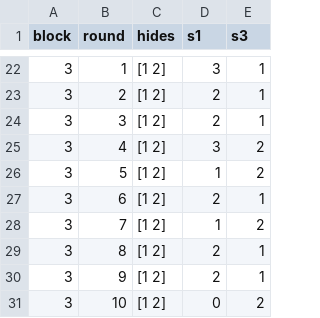
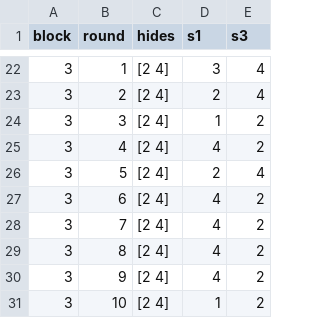
Before and after one commit to belindamef/my_master_project, a TSV file: code/task_config/test_ahmm/config_params.tsv, drawn as a sheet; only a part is shown, gaps mark what is left out; the diff covers the shown part only.

```diff
--- a/code/task_config/test_ahmm/config_params.tsv
+++ b/code/task_config/test_ahmm/config_params.tsv
@@ -22,10 +22,10 @@ block	round	hides	s1	s3
-3	1	[1 2]	3	1
-3	2	[1 2]	2	1
-3	3	[1 2]	2	1
-3	4	[1 2]	3	2
-3	5	[1 2]	1	2
-3	6	[1 2]	2	1
-3	7	[1 2]	1	2
-3	8	[1 2]	2	1
-3	9	[1 2]	2	1
-3	10	[1 2]	0	2
+3	1	[2 4]	3	4
+3	2	[2 4]	2	4
+3	3	[2 4]	1	2
+3	4	[2 4]	4	2
+3	5	[2 4]	2	4
+3	6	[2 4]	4	2
+3	7	[2 4]	4	2
+3	8	[2 4]	4	2
+3	9	[2 4]	4	2
+3	10	[2 4]	1	2
```
Also changed, not shown: 56 edited cells elsewhere in this file, code/utilities/Omega_step-4-nodes_2-hides.csv, 33 other files.
